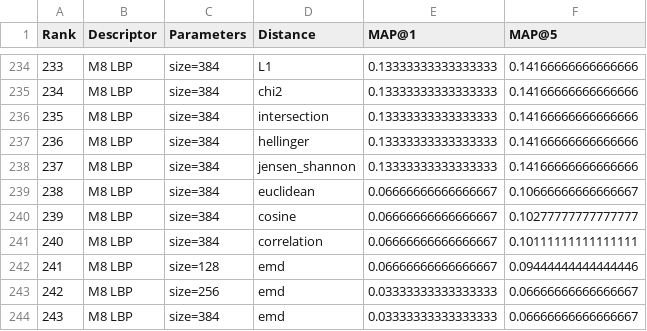
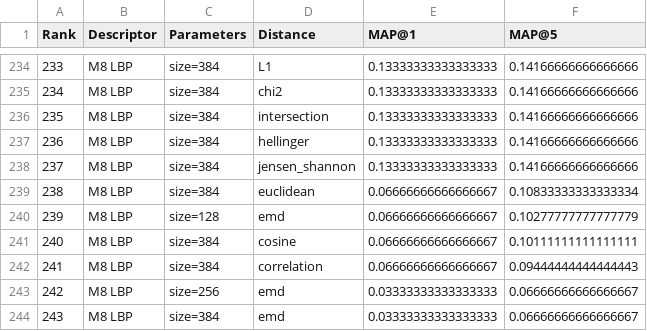
Before and after one commit to MCV-2026-C1-Project/Team-2, a CSV file: results/map_at_1_5_leaderboard.csv, drawn as a sheet; only a part is shown, gaps mark what is left out; the diff covers the shown part only.

```diff
--- a/results/map_at_1_5_leaderboard.csv
+++ b/results/map_at_1_5_leaderboard.csv
@@ -238,6 +238,6 @@ Rank,Descriptor,Parameters,Distance,MAP@1,MAP@5
 237,M8 LBP,size=384,jensen_shannon,0.13333333333333333,0.14166666666666666
-238,M8 LBP,size=384,euclidean,0.06666666666666667,0.10666666666666667
-239,M8 LBP,size=384,cosine,0.06666666666666667,0.10277777777777777
-240,M8 LBP,size=384,correlation,0.06666666666666667,0.10111111111111111
-241,M8 LBP,size=128,emd,0.06666666666666667,0.09444444444444446
+238,M8 LBP,size=384,euclidean,0.06666666666666667,0.10833333333333334
+239,M8 LBP,size=128,emd,0.06666666666666667,0.10277777777777779
+240,M8 LBP,size=384,cosine,0.06666666666666667,0.10111111111111111
+241,M8 LBP,size=384,correlation,0.06666666666666667,0.09444444444444443
 242,M8 LBP,size=256,emd,0.03333333333333333,0.06666666666666667
```
Also changed, not shown: 1 added row, 1 removed row and 62 edited cells elsewhere in this file, results/all_query_retrieval_results.csv, results/parameter_grid_search.csv, 5 other files.
